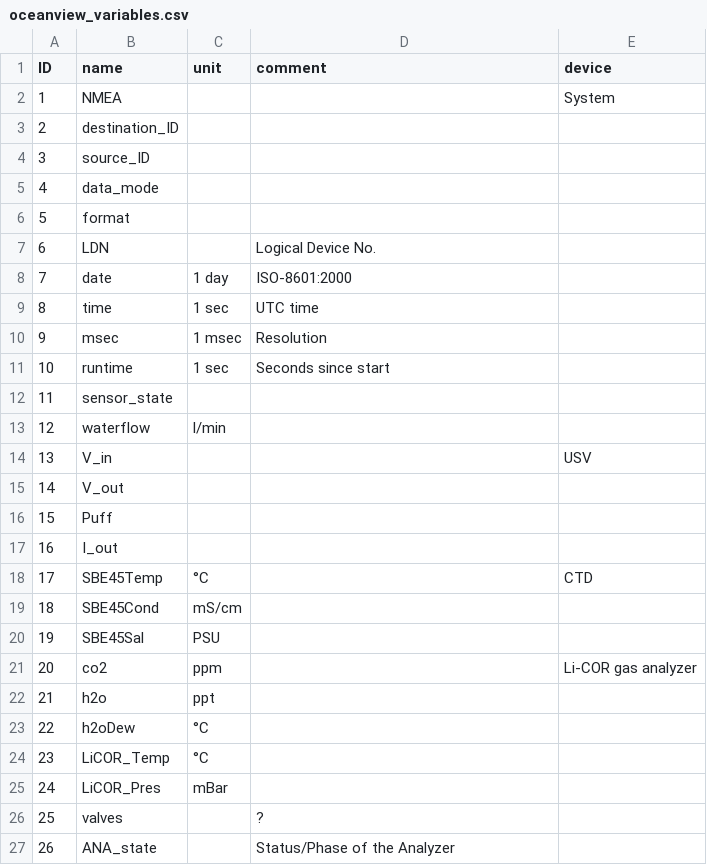
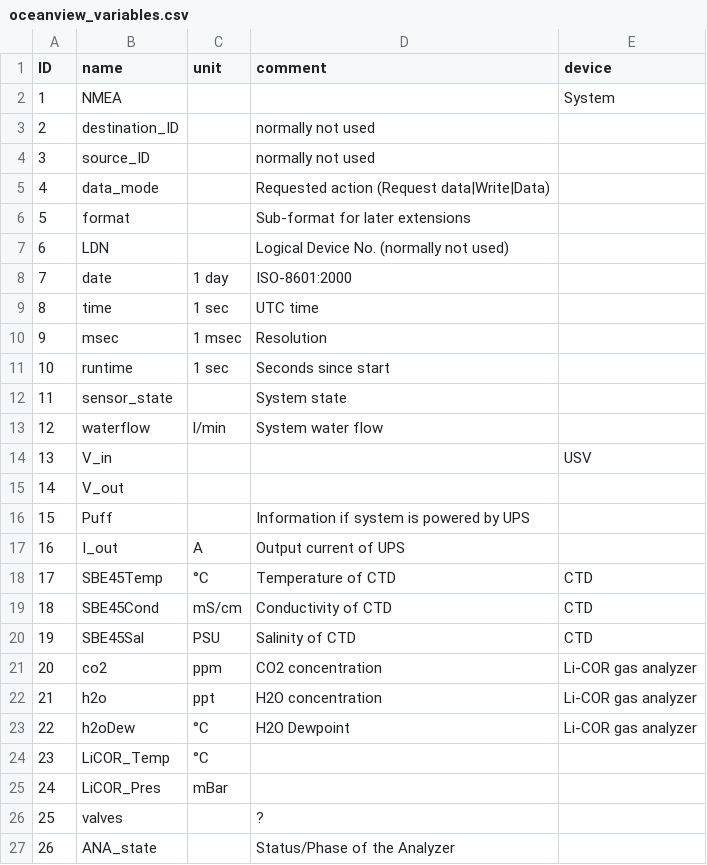
Before and after one commit to markusritschel/oceanpack, a CSV file: src/oceanpack/oceanview_variables.csv, drawn as a sheet; only a part is shown.

Commit message:
Add comments to oceanview_variables.csv

```diff
--- a/src/oceanpack/oceanview_variables.csv
+++ b/src/oceanpack/oceanview_variables.csv
@@ -2,7 +2,7 @@ ID,name,unit,comment,device
 1,NMEA,,,System
-2,destination_ID,,,
-3,source_ID,,,
-4,data_mode,,,
-5,format,,,
-6,LDN,,Logical Device No.,
+2,destination_ID,,normally not used,
+3,source_ID,,normally not used,
+4,data_mode,,Requested action (Request data|Write|Data),
+5,format,,Sub-format for later extensions,
+6,LDN,,Logical Device No. (normally not used),
 7,date,1 day,ISO-8601:2000,
@@ -11,14 +11,14 @@ ID,name,unit,comment,device
 10,runtime,1 sec,Seconds since start,
-11,sensor_state,,,
-12,waterflow,l/min,,
+11,sensor_state,,System state,
+12,waterflow,l/min,System water flow,
 13,V_in,,,USV
 14,V_out,,,
-15,Puff,,,
-16,I_out,,,
-17,SBE45Temp,°C,,CTD
-18,SBE45Cond,mS/cm,,
-19,SBE45Sal,PSU,,
-20,co2,ppm,,Li-COR gas analyzer
-21,h2o,ppt,,
-22,h2oDew,°C,,
+15,Puff,,Information if system is powered by UPS,
+16,I_out,A,Output current of UPS,
+17,SBE45Temp,°C,Temperature of CTD,CTD
+18,SBE45Cond,mS/cm,Conductivity of CTD,CTD
+19,SBE45Sal,PSU,Salinity of CTD,CTD
+20,co2,ppm,CO2 concentration,Li-COR gas analyzer
+21,h2o,ppt,H2O concentration,Li-COR gas analyzer
+22,h2oDew,°C,H2O Dewpoint,Li-COR gas analyzer
 23,LiCOR_Temp,°C,,
```
